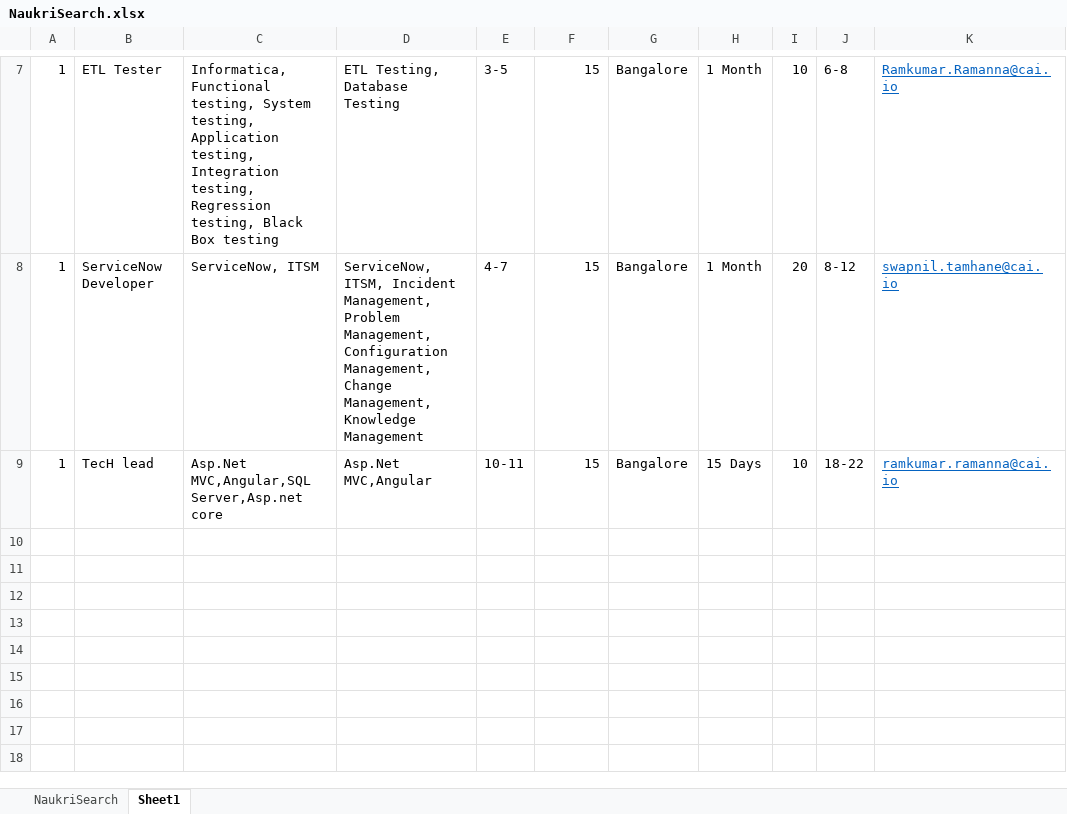
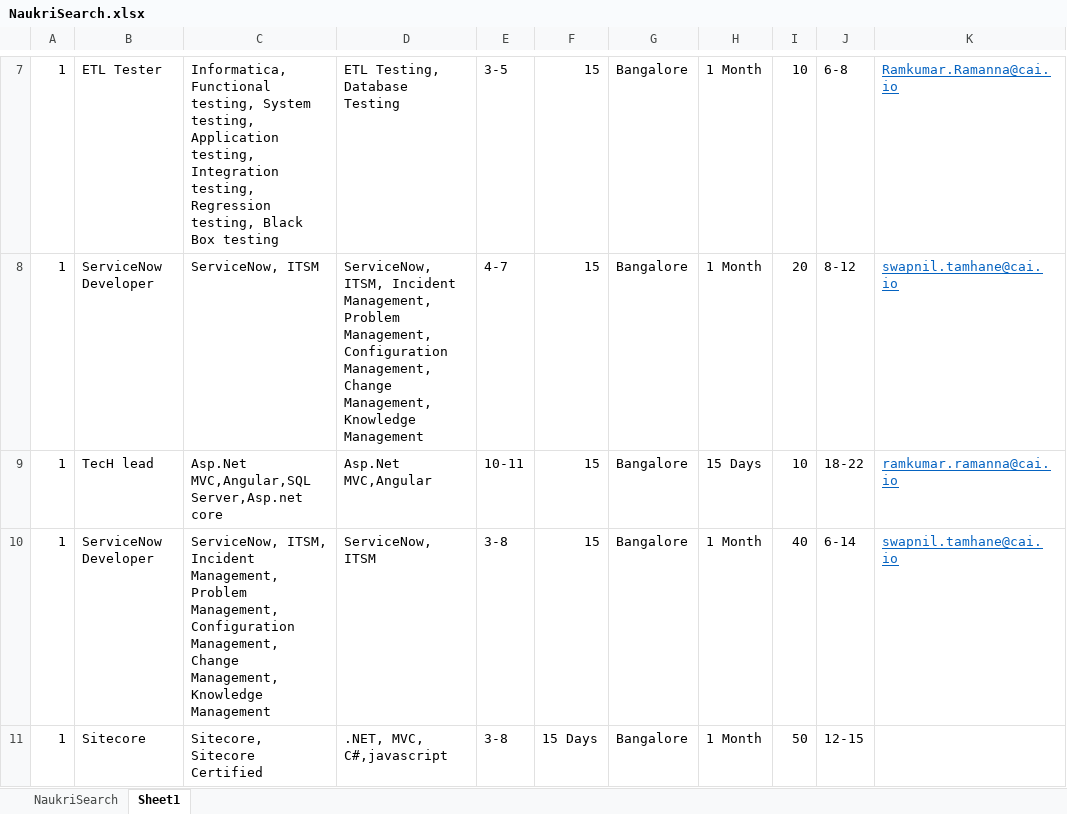
Before and after one commit to sunsiva/RPA-UiPath, an Excel workbook: Naukri_REFramework/Result/NaukriSearch.xlsx, sheet Sheet1, drawn as a sheet; only a part is shown, gaps mark what is left out; values as stored, in another font and other column widths than the file's, no borders; the diff names each change by its address in the sheet, - before the commit and + after, or states it on an @@ line.

```diff
--- a/Naukri_REFramework/Result/NaukriSearch.xlsx (sheet Sheet1)
+++ b/Naukri_REFramework/Result/NaukriSearch.xlsx (sheet Sheet1)
+row 10: 1 | ServiceNow Developer | ServiceNow, ITSM, Incident Management, Problem Management, Configuration Management, Change Management, Knowledge Management | ServiceNow, ITSM | 3-8 | 15 | Bangalore | 1 Month | 40 | 6-14 | swapnil.tamhane@cai.io
+row 11: 1 | Sitecore | Sitecore, Sitecore Certified | .NET, MVC, C#,javascript | 3-8 | 15 Days | Bangalore | 1 Month | 50 | 12-15
```
Also changed, not shown: sheet NaukriSearch, Naukri_REFramework/Data/Config.xlsx, 7 other files.
